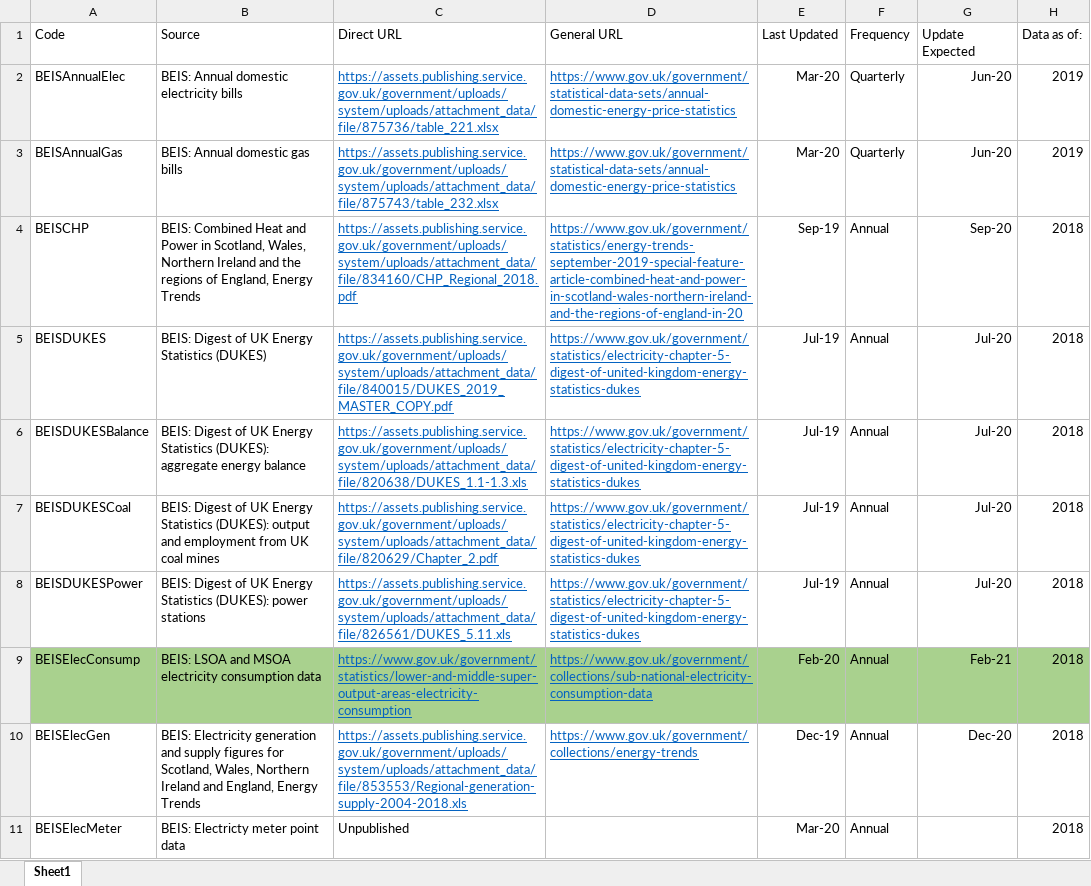
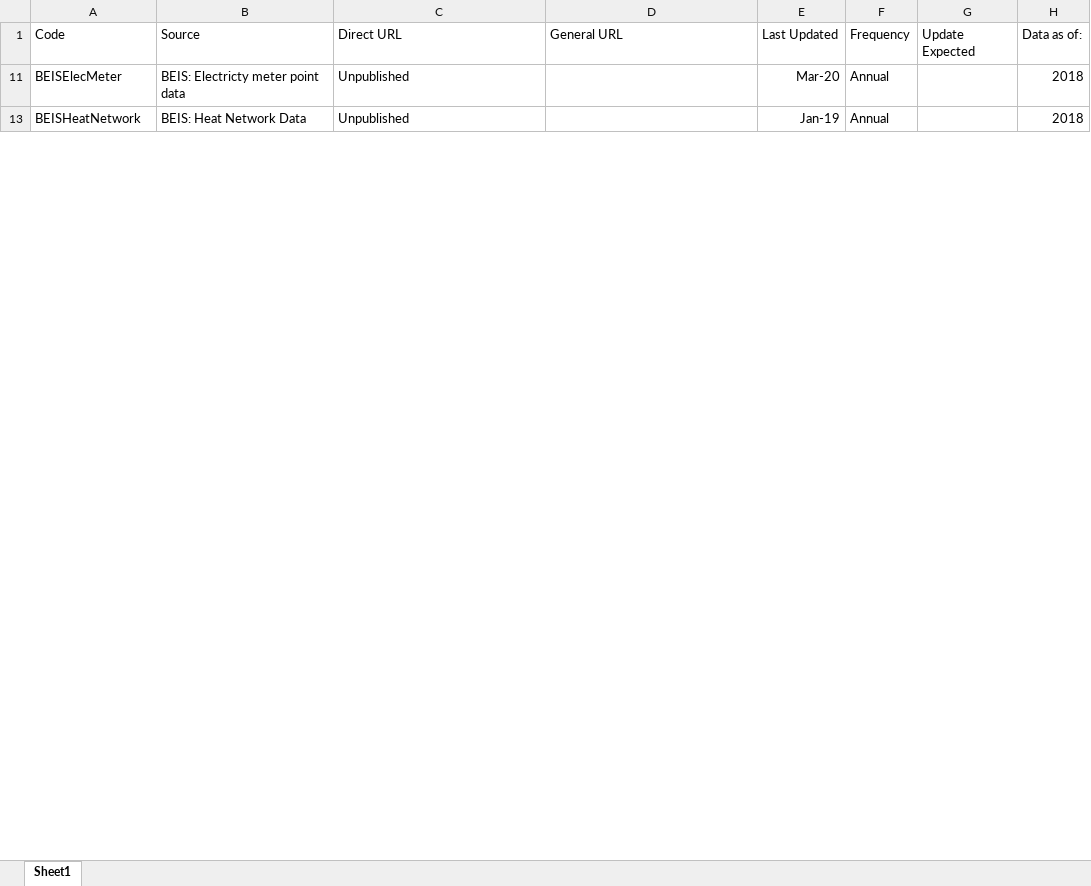
Before and after one commit to ischerr/Scottish-Energy-Statistics-Hub, an Excel workbook: Structure/Sources.xlsx, sheet Sheet1, drawn as a sheet; only a part is shown; the shorter side is filled out with more unchanged rows; values as stored, in another font and other column widths than the file's, no borders; table styles not drawn; the diff covers the shown part only; the diff names each change by its address in the sheet, - before the commit and + after, or states it on an @@ line.

Commit message:
Updates

```diff
--- a/Structure/Sources.xlsx (sheet Sheet1)
+++ b/Structure/Sources.xlsx (sheet Sheet1)
@@ row 2 hidden: BEISAnnualElec | BEIS: Annual domestic electricity bills | https://assets.publishing.service.gov.uk/government/uploads/system/uploads/attachment_data/file/875736/table_221.xlsx | https://www.gov.uk/government/statistical-data-sets/annual-domestic-energy-price-statistics | Mar-20 | Quarterly | Jun-20 | 2019 @@
@@ row 3 hidden: BEISAnnualGas | BEIS: Annual domestic gas bills | https://assets.publishing.service.gov.uk/government/uploads/system/uploads/attachment_data/file/875743/table_232.xlsx | https://www.gov.uk/government/statistical-data-sets/annual-domestic-energy-price-statistics | Mar-20 | Quarterly | Jun-20 | 2019 @@
@@ row 4 hidden: BEISCHP | BEIS: Combined Heat and Power in Scotland, Wales, Northern Ireland and the regions of England, Energy Trends | https://assets.publishing.service.gov.uk/government/uploads/system/uploads/attachment_data/file/834160/CHP_Regional_2018.pdf | https://www.gov.uk/government/statistics/energy-trends-september-2019-special-feature-article-combined-heat-and-power-in-scotland-wales-northern-ireland-and-the-regions-of-england-in-20 | Sep-19 | Annual | Sep-20 | 2018 @@
@@ row 5 hidden: BEISDUKES | BEIS: Digest of UK Energy Statistics (DUKES) | https://assets.publishing.service.gov.uk/government/uploads/system/uploads/attachment_data/file/840015/DUKES_2019_MASTER_COPY.pdf | https://www.gov.uk/government/statistics/electricity-chapter-5-digest-of-united-kingdom-energy-statistics-dukes | Jul-19 | Annual | Jul-20 | 2018 @@
@@ row 6 hidden: BEISDUKESBalance | BEIS: Digest of UK Energy Statistics (DUKES): aggregate energy balance | https://assets.publishing.service.gov.uk/government/uploads/system/uploads/attachment_data/file/820638/DUKES_1.1-1.3.xls | https://www.gov.uk/government/statistics/electricity-chapter-5-digest-of-united-kingdom-energy-statistics-dukes | Jul-19 | Annual | Jul-20 | 2018 @@
@@ row 7 hidden: BEISDUKESCoal | BEIS: Digest of UK Energy Statistics (DUKES): output and employment from UK coal mines | https://assets.publishing.service.gov.uk/government/uploads/system/uploads/attachment_data/file/820629/Chapter_2.pdf | https://www.gov.uk/government/statistics/electricity-chapter-5-digest-of-united-kingdom-energy-statistics-dukes | Jul-19 | Annual | Jul-20 | 2018 @@
@@ row 8 hidden: BEISDUKESPower | BEIS: Digest of UK Energy Statistics (DUKES): power stations | https://assets.publishing.service.gov.uk/government/uploads/system/uploads/attachment_data/file/826561/DUKES_5.11.xls | https://www.gov.uk/government/statistics/electricity-chapter-5-digest-of-united-kingdom-energy-statistics-dukes | Jul-19 | Annual | Jul-20 | 2018 @@
@@ row 9 hidden: BEISElecConsump | BEIS: LSOA and MSOA electricity consumption data | https://www.gov.uk/government/statistics/lower-and-middle-super-output-areas-electricity-consumption | https://www.gov.uk/government/collections/sub-national-electricity-consumption-data | Feb-20 | Annual | Feb-21 | 2018 @@
@@ row 10 hidden: BEISElecGen | BEIS: Electricity generation and supply figures for Scotland, Wales, Northern Ireland and England, Energy Trends | https://assets.publishing.service.gov.uk/government/uploads/system/uploads/attachment_data/file/853553/Regional-generation-supply-2004-2018.xls | https://www.gov.uk/government/collections/energy-trends | Dec-19 | Annual | Dec-20 | 2018 @@
```
Also changed, not shown: 41 hidden or unhidden rows and 19 edited cells elsewhere in this sheet.
